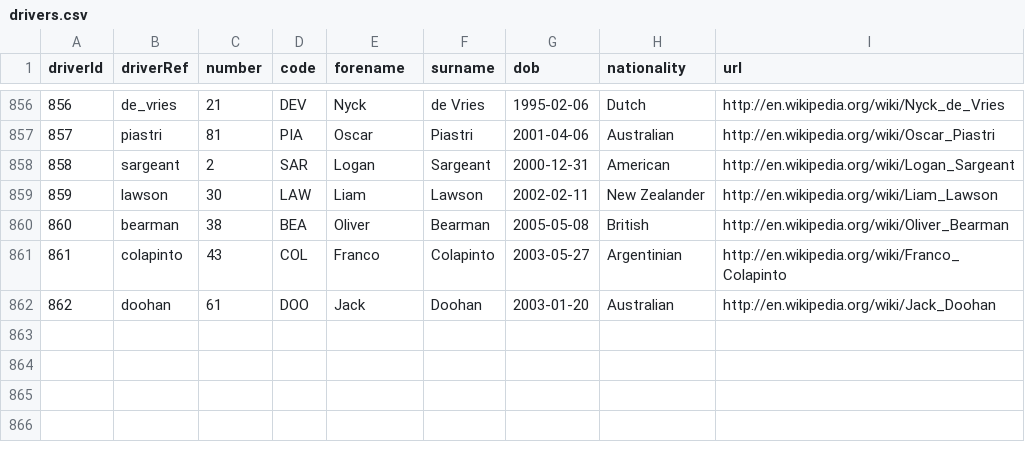
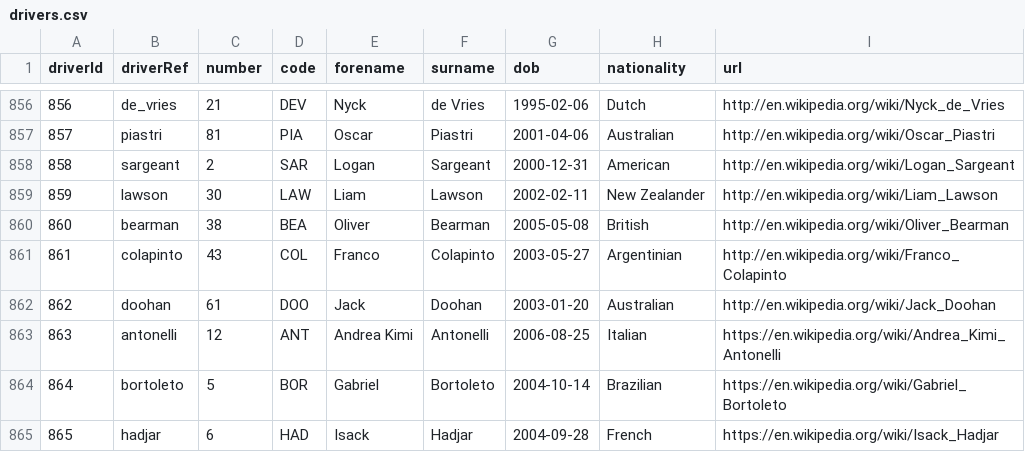
Before and after one commit to Quentinrezzo/Final-Project-Formula1, a CSV file: data/raw/drivers.csv, drawn as a sheet; only a part is shown, gaps mark what is left out.

```diff
--- a/data/raw/drivers.csv
+++ b/data/raw/drivers.csv
@@ -862 +862,4 @@ driverId,driverRef,number,code,forename,surname,dob,nationality,url
 862,"doohan",61,"DOO","Jack","Doohan","2003-01-20","Australian","http://en.wikipedia.org/wiki/Jack_Doohan"
+863,"antonelli",12,"ANT","Andrea Kimi","Antonelli","2006-08-25","Italian","https://en.wikipedia.org/wiki/Andrea_Kimi_Antonelli"
+864,"bortoleto",5,"BOR","Gabriel","Bortoleto","2004-10-14","Brazilian","https://en.wikipedia.org/wiki/Gabriel_Bortoleto"
+865,"hadjar",6,"HAD","Isack","Hadjar","2004-09-28","French","https://en.wikipedia.org/wiki/Isack_Hadjar"
```
Also changed, not shown: data/raw/constructor_results.csv, data/raw/races.csv, 11 other files.
